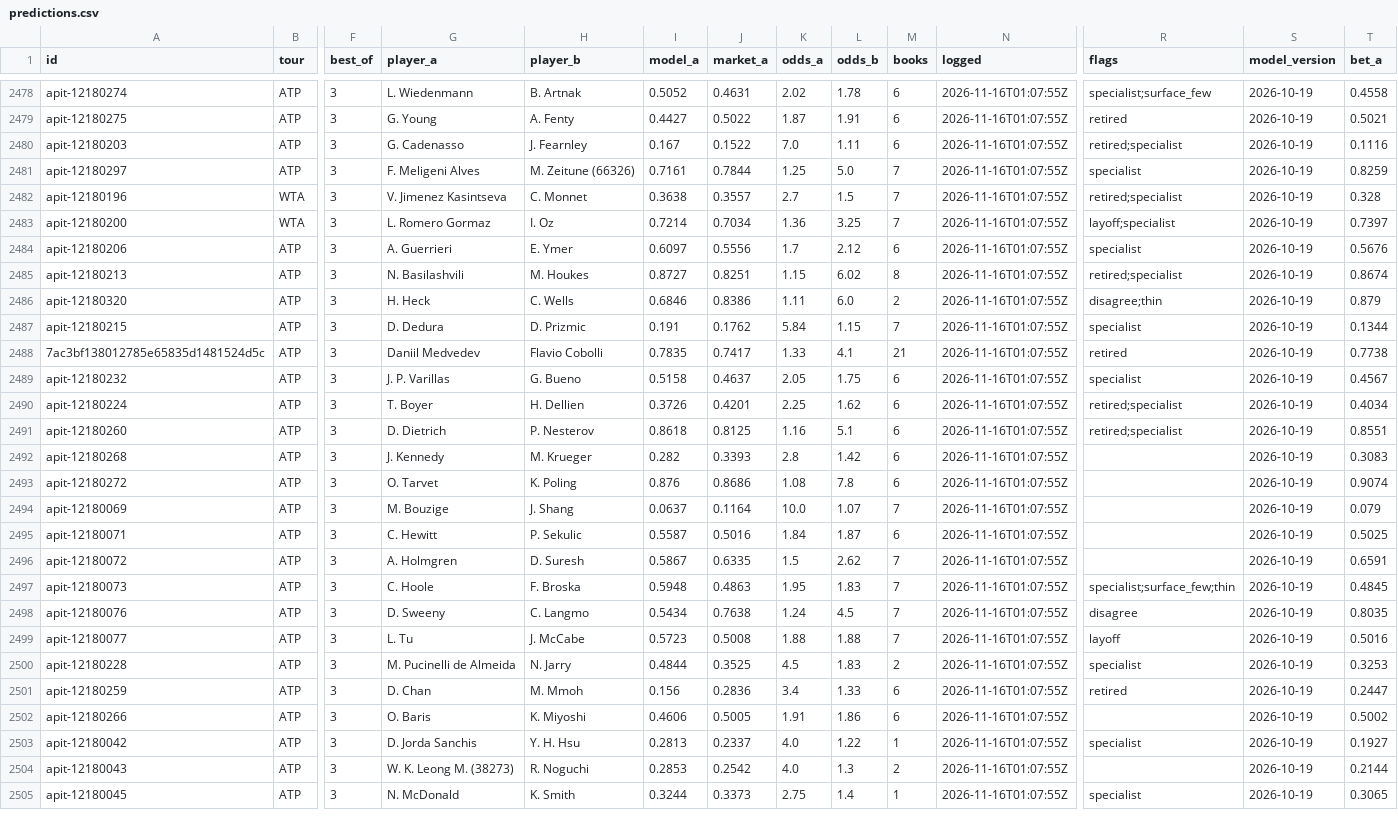
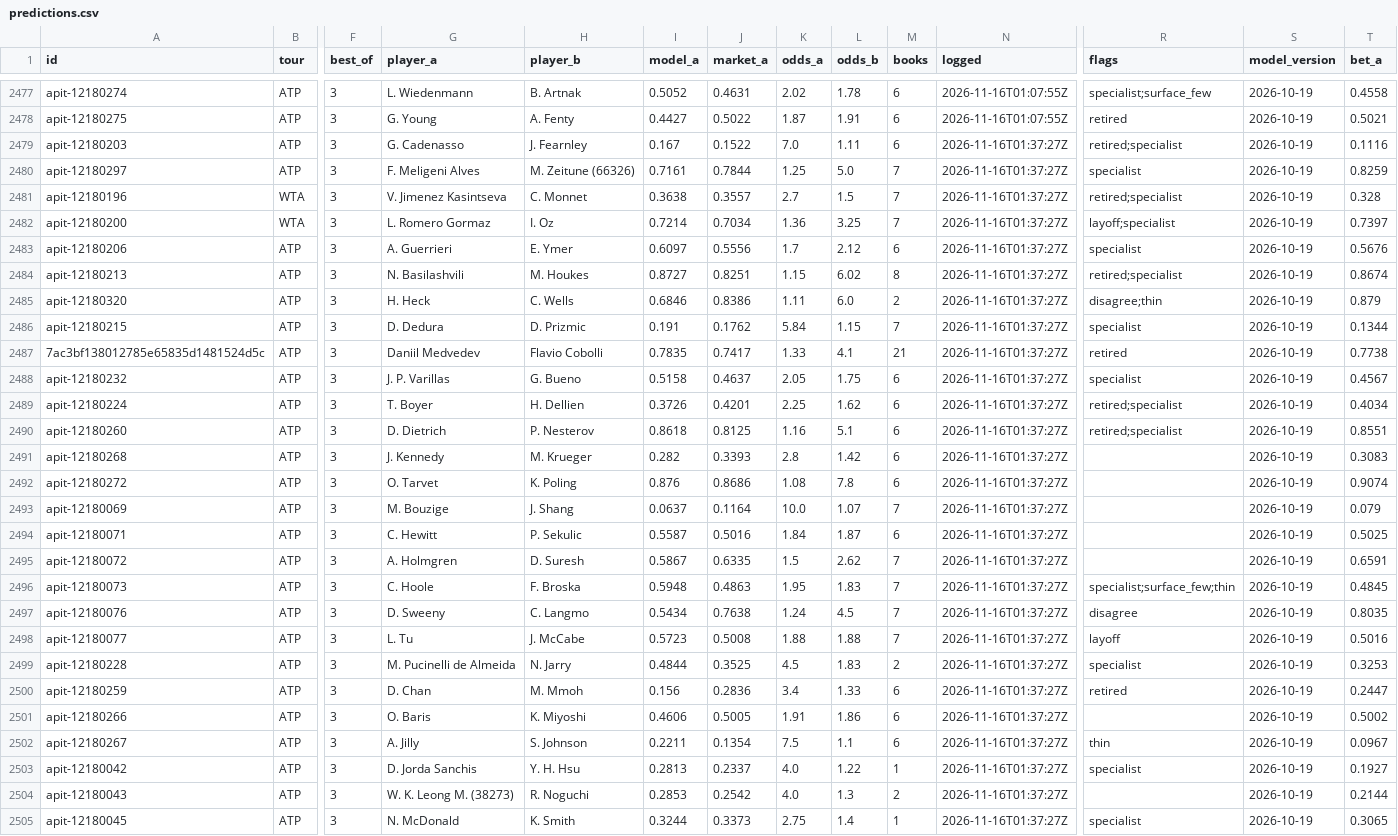
Before and after one commit to MoussaK1379/tennis-odds-engine, a CSV file: history/predictions.csv, drawn as a sheet; only a part is shown, gaps mark what is left out; addresses are those after the commit; rows hold the shown columns only; the diff covers the shown part only; the diff names each change by its address in the sheet, - before the commit and + after, or states it on an @@ line.

```diff
--- a/history/predictions.csv
+++ b/history/predictions.csv
-N2479:N2501 (logged): 2026-11-16T01:07:55Z
+N2479:N2501 (logged): 2026-11-16T01:37:27Z
+row 2502: apit-12180267 | ATP | 3 | A. Jilly | S. Johnson | 0.2211 | 0.1354 | 7.5 | 1.1 | 6 | 2026-11-16T01:37:27Z | thin | 2026-10-19 | 0.0967
-N2503:N2505 (logged): 2026-11-16T01:07:55Z
+N2503:N2505 (logged): 2026-11-16T01:37:27Z
```
Also changed, not shown: 1 added row, 2 removed rows and 60 edited cells elsewhere in this file, 1 other file.
